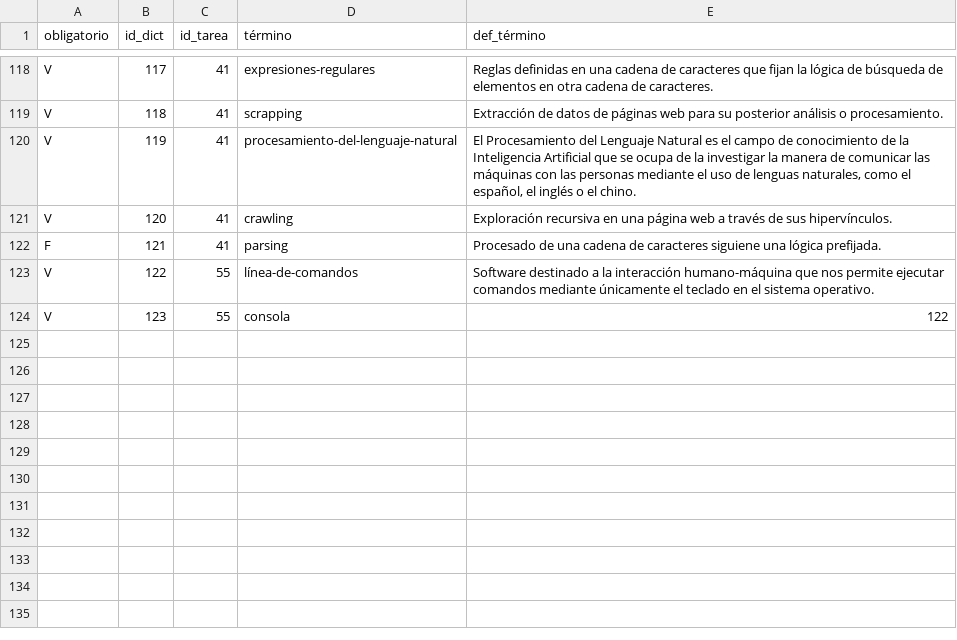
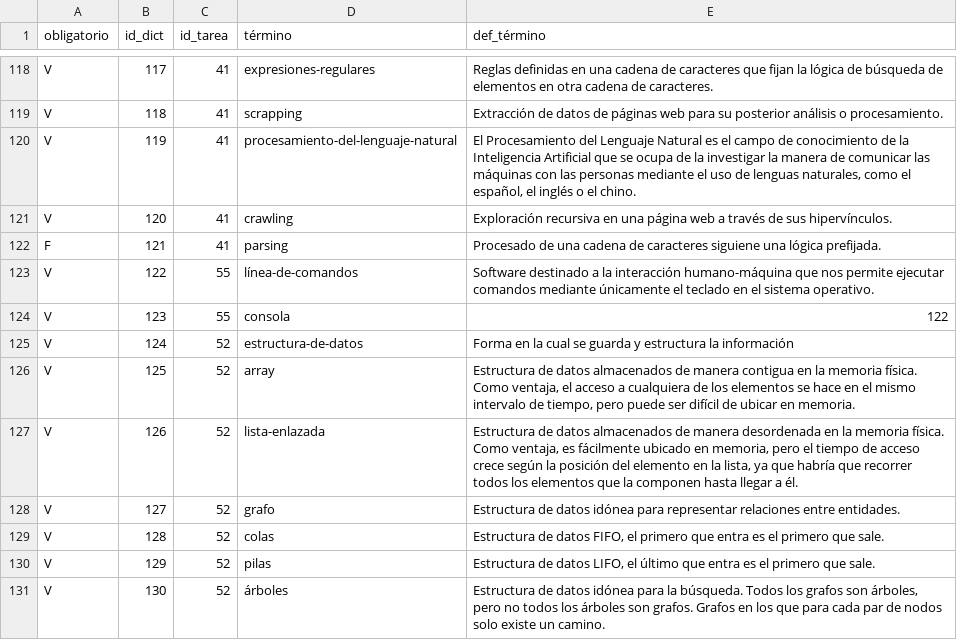
Before and after one commit to jpsalado92/theegg_ai, a CSV file: diccionario.csv, drawn as a sheet; only a part is shown, gaps mark what is left out; the diff names each change by its address in the sheet, - before the commit and + after, or states it on an @@ line.

Commit message:
Terminar tarea 52

```diff
--- a/diccionario.csv
+++ b/diccionario.csv
+row 125: V | 124 | 52 | estructura-de-datos | Forma en la cual se guarda y estructura la información
+row 126: V | 125 | 52 | array | Estructura de datos almacenados de manera contigua en la memoria física. Como ventaja, el acceso a cualquiera de los elementos se hace en el mismo intervalo de tiempo, pero puede ser difícil de ubicar en memoria.
+row 127: V | 126 | 52 | lista-enlazada | Estructura de datos almacenados de manera desordenada en la memoria física. Como ventaja, es fácilmente ubicado en memoria, pero el tiempo de acceso crece según la posición del elemento en la lista, ya que habría que recorrer todos los elementos que la componen hasta llegar a él.
+row 128: V | 127 | 52 | grafo | Estructura de datos idónea para representar relaciones entre entidades.
+row 129: V | 128 | 52 | colas | Estructura de datos FIFO, el primero que entra es el primero que sale.
+row 130: V | 129 | 52 | pilas | Estructura de datos LIFO, el último que entra es el primero que sale.
+row 131: V | 130 | 52 | árboles | Estructura de datos idónea para la búsqueda. Todos los grafos son árboles, pero no todos los árboles son grafos. Grafos en los que para cada par de nodos solo existe un camino.
```
Also changed, not shown: 3 other files.
